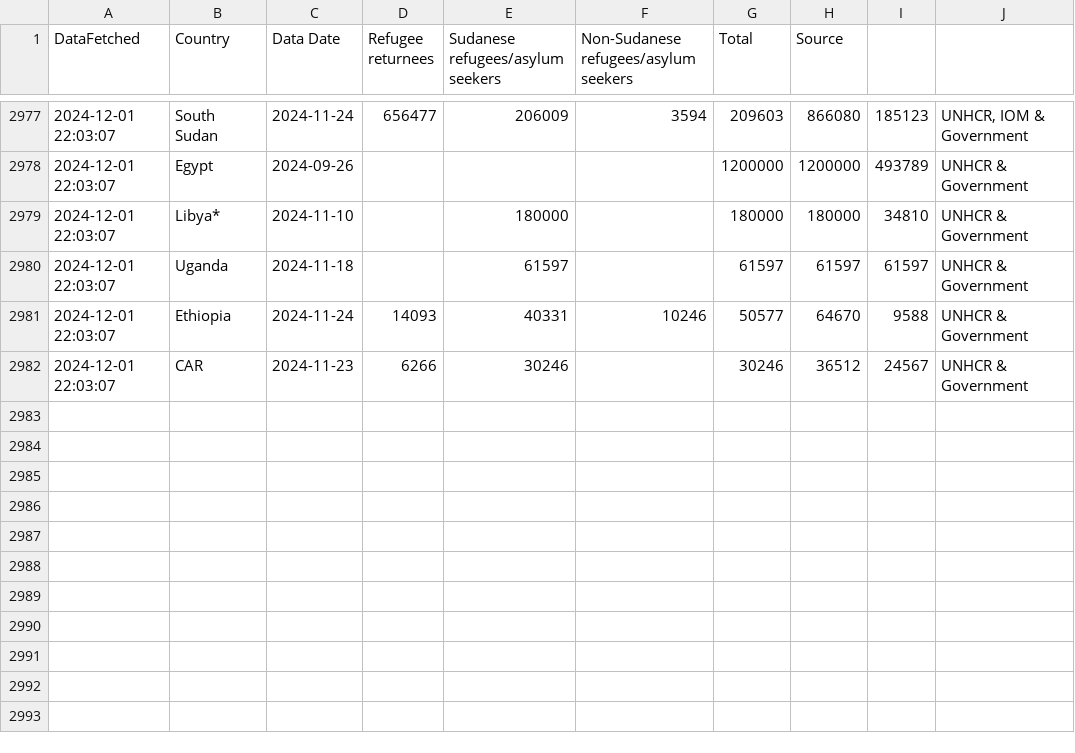
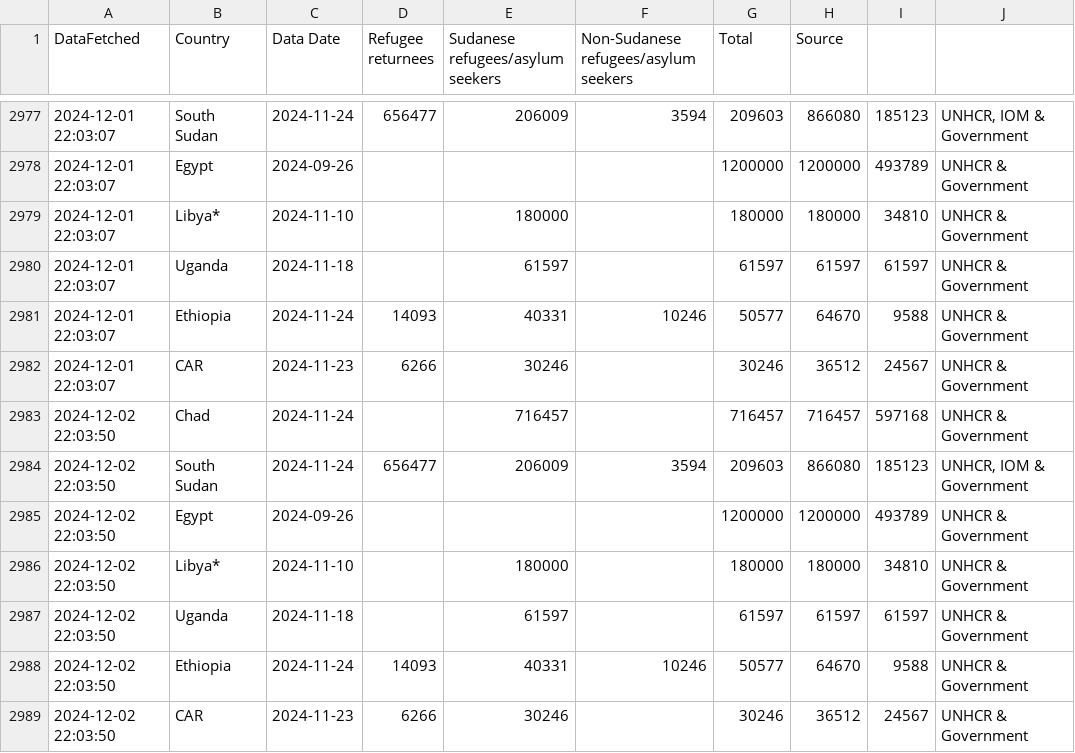
Before and after one commit to rvibek/sudansituation, a CSV file: sudansituation_data_historical.csv, drawn as a sheet; only a part is shown, gaps mark what is left out.

```diff
--- a/sudansituation_data_historical.csv
+++ b/sudansituation_data_historical.csv
@@ -2982 +2982,8 @@ DataFetched,Country,Data Date,Refugee returnees,Sudanese refugees/asylum seekers
 2024-12-01 22:03:07,CAR,2024-11-23,6266,30246,,30246,36512,24567,UNHCR & Government
+2024-12-02 22:03:50,Chad,2024-11-24,,716457,,716457,716457,597168,UNHCR & Government
+2024-12-02 22:03:50,South Sudan,2024-11-24,656477,206009,3594,209603,866080,185123,"UNHCR, IOM & Government"
+2024-12-02 22:03:50,Egypt,2024-09-26,,,,1200000,1200000,493789,UNHCR & Government
+2024-12-02 22:03:50,Libya*,2024-11-10,,180000,,180000,180000,34810,UNHCR & Government
+2024-12-02 22:03:50,Uganda,2024-11-18,,61597,,61597,61597,61597,UNHCR & Government
+2024-12-02 22:03:50,Ethiopia,2024-11-24,14093,40331,10246,50577,64670,9588,UNHCR & Government
+2024-12-02 22:03:50,CAR,2024-11-23,6266,30246,,30246,36512,24567,UNHCR & Government
```
